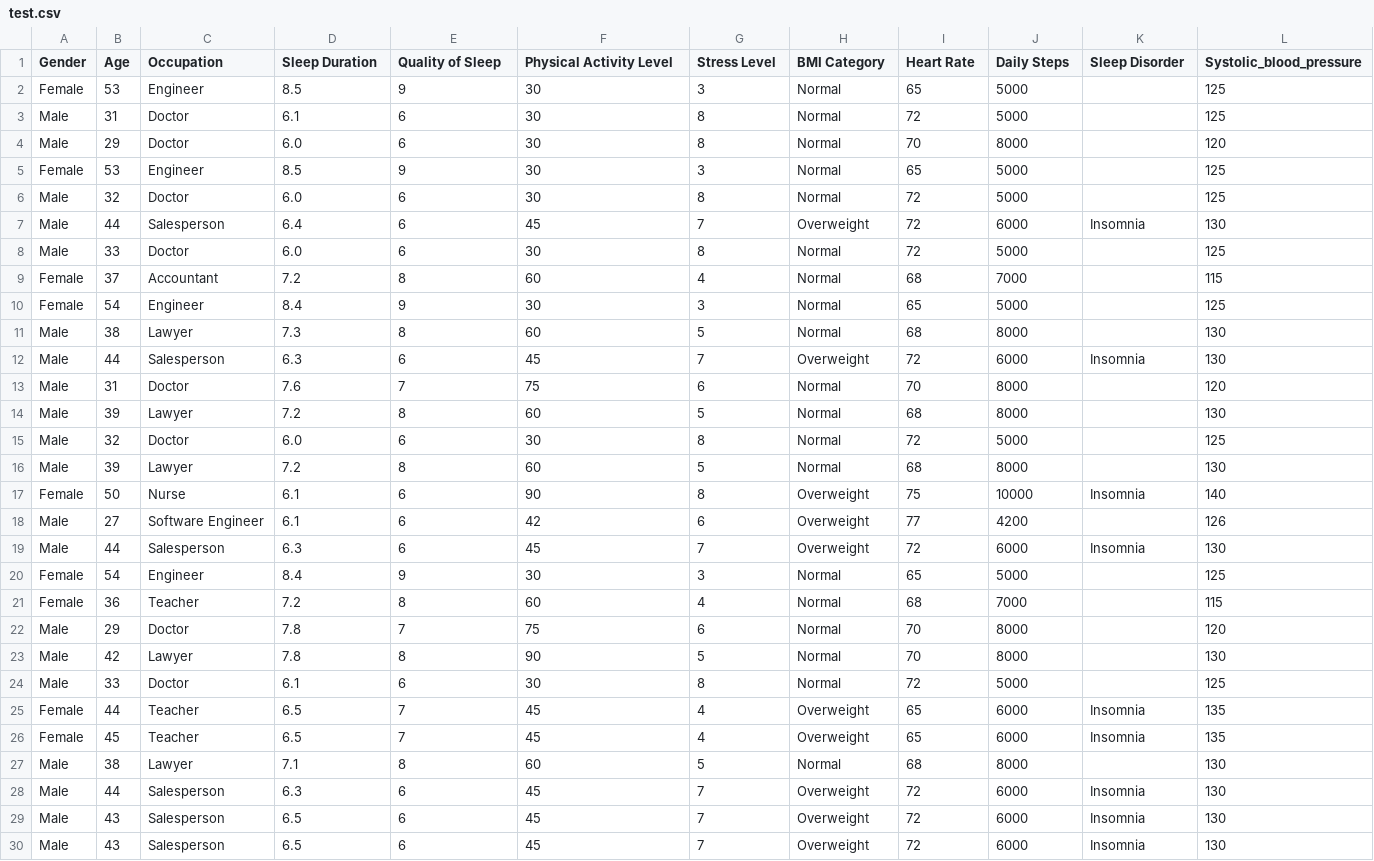
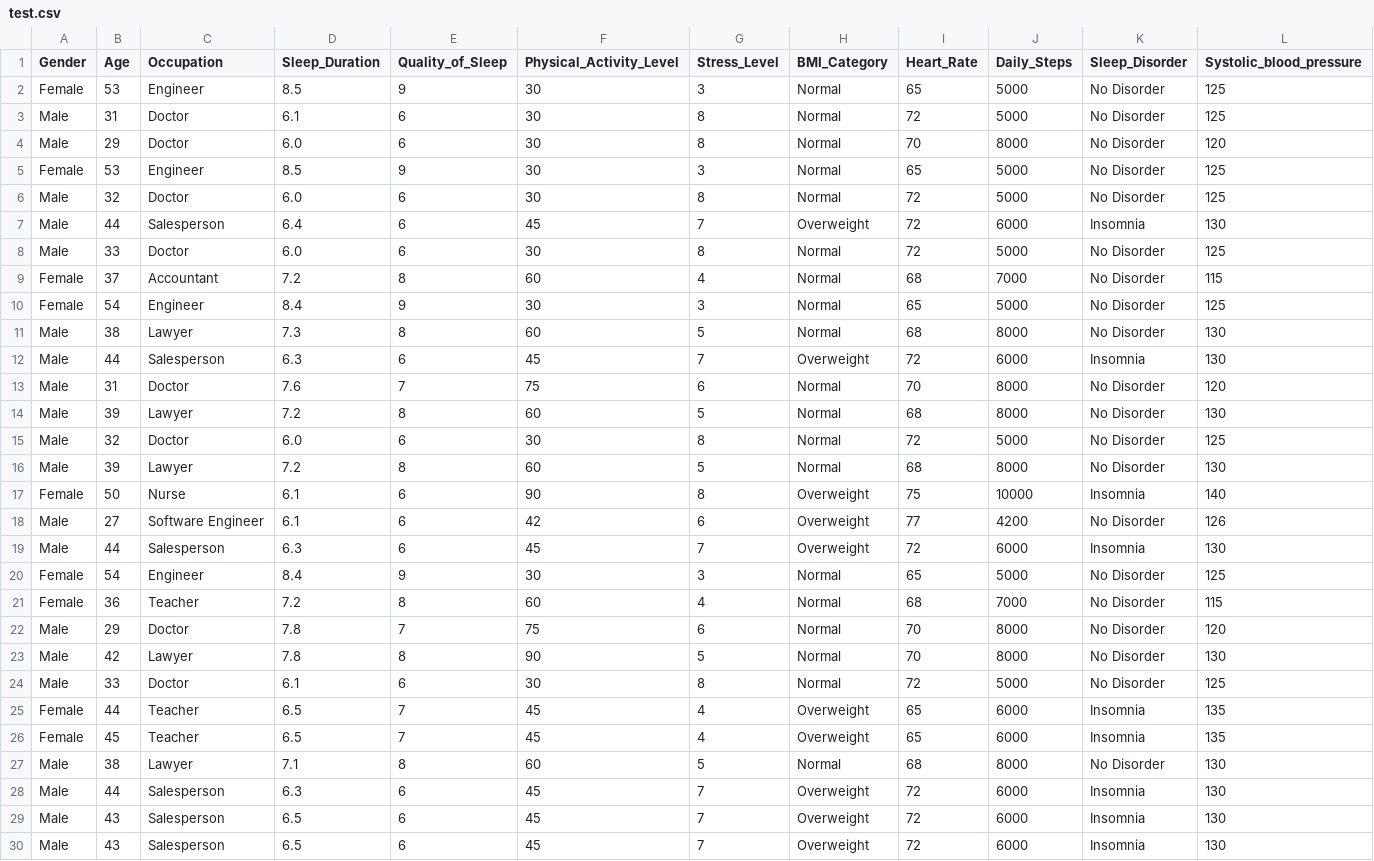
Before and after one commit to Gautam-10137/FitFlowAnalyzer, a CSV file: model/artifacts/test.csv, drawn as a sheet; only a part is shown; the diff covers the shown part only; the diff names each change by its address in the sheet, - before the commit and + after, or states it on an @@ line.

```diff
--- a/model/artifacts/test.csv
+++ b/model/artifacts/test.csv
-D1: Sleep Duration
+D1: Sleep_Duration
-E1: Quality of Sleep
+E1: Quality_of_Sleep
-F1: Physical Activity Level
+F1: Physical_Activity_Level
-G1: Stress Level
+G1: Stress_Level
-H1: BMI Category
+H1: BMI_Category
-I1: Heart Rate
+I1: Heart_Rate
-J1: Daily Steps
+J1: Daily_Steps
-K1: Sleep Disorder
+K1: Sleep_Disorder
-K2:K6 (Sleep_Disorder): (empty)
+K2:K6 (Sleep_Disorder): No Disorder
-K8:K11 (Sleep_Disorder): (empty)
+K8:K11 (Sleep_Disorder): No Disorder
-K13:K16 (Sleep_Disorder): (empty)
+K13:K16 (Sleep_Disorder): No Disorder
-K18 (Sleep_Disorder): (empty)
+K18 (Sleep_Disorder): No Disorder
-K20:K24 (Sleep_Disorder): (empty)
+K20:K24 (Sleep_Disorder): No Disorder
-K27 (Sleep_Disorder): (empty)
+K27 (Sleep_Disorder): No Disorder
```
Also changed, not shown: 23 edited cells elsewhere in this file, model/artifacts/raw.csv, model/artifacts/train.csv, 10 other files.
